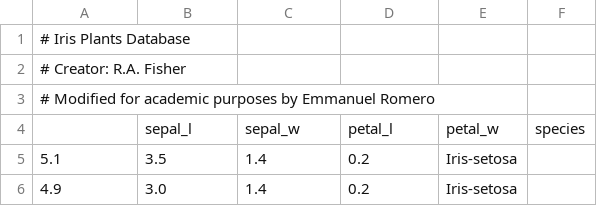
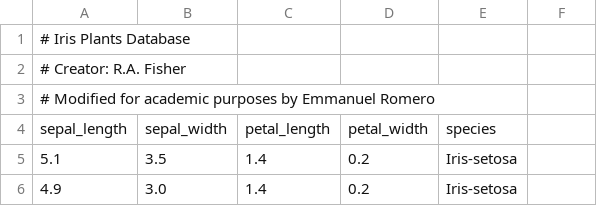
Before and after one commit to romeroqe/supplementary, a CSV file: data/iris.csv, drawn as a sheet; only a part is shown.

Commit message:
Update iris.csv

```diff
--- a/data/iris.csv
+++ b/data/iris.csv
@@ -3,3 +3,3 @@
 # Modified for academic purposes by Emmanuel Romero
-,sepal_l,sepal_w,petal_l,petal_w,species
+sepal_length,sepal_width,petal_length,petal_width,species
 5.1,3.5,1.4,0.2,Iris-setosa
```
